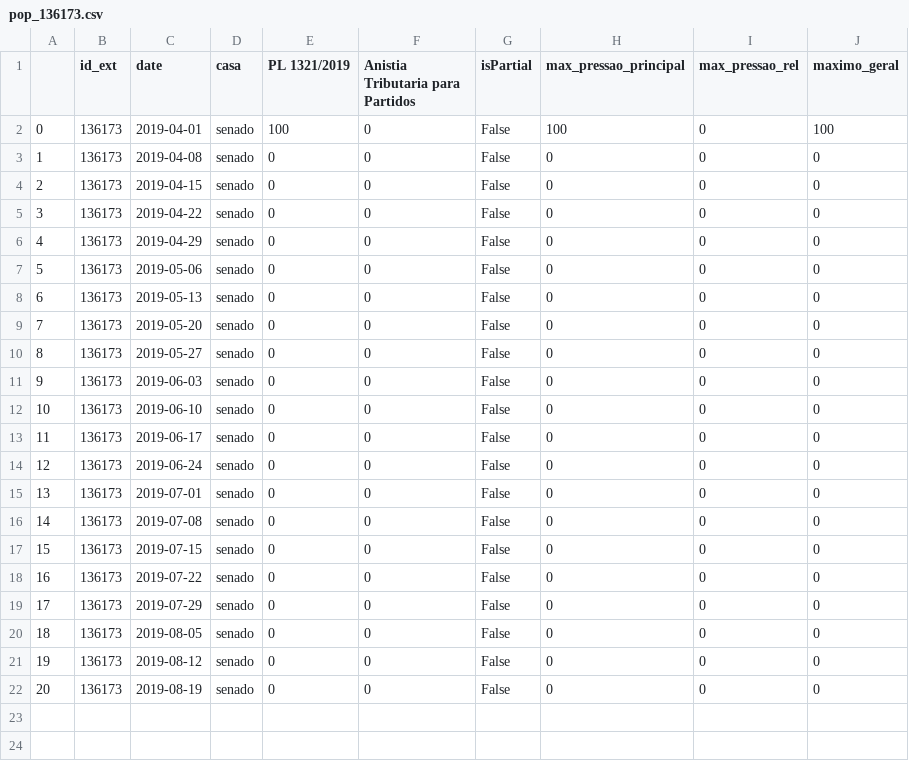
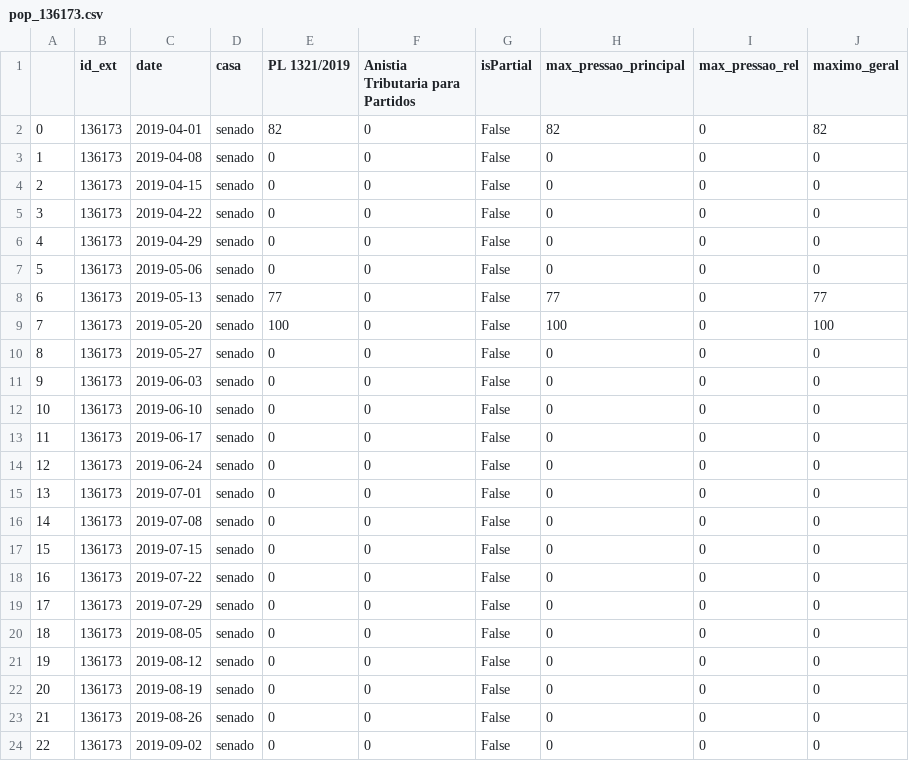
Before and after one commit to parlametria/leggo-backend, a CSV file: data/pops/pop_136173.csv, drawn as a sheet.

```diff
--- a/data/pops/pop_136173.csv
+++ b/data/pops/pop_136173.csv
@@ -1,3 +1,3 @@
 ,id_ext,date,casa,PL 1321/2019,Anistia Tributaria para Partidos,isPartial,max_pressao_principal,max_pressao_rel,maximo_geral
-0,136173,2019-04-01,senado,100,0,False,100,0,100
+0,136173,2019-04-01,senado,82,0,False,82,0,82
 1,136173,2019-04-08,senado,0,0,False,0,0,0
@@ -7,4 +7,4 @@
 5,136173,2019-05-06,senado,0,0,False,0,0,0
-6,136173,2019-05-13,senado,0,0,False,0,0,0
-7,136173,2019-05-20,senado,0,0,False,0,0,0
+6,136173,2019-05-13,senado,77,0,False,77,0,77
+7,136173,2019-05-20,senado,100,0,False,100,0,100
 8,136173,2019-05-27,senado,0,0,False,0,0,0
@@ -22 +22,3 @@
 20,136173,2019-08-19,senado,0,0,False,0,0,0
+21,136173,2019-08-26,senado,0,0,False,0,0,0
+22,136173,2019-09-02,senado,0,0,False,0,0,0
```
Also changed, not shown: data/pops/pop_135799.csv, data/pops/pop_136531.csv, 34 other files.
